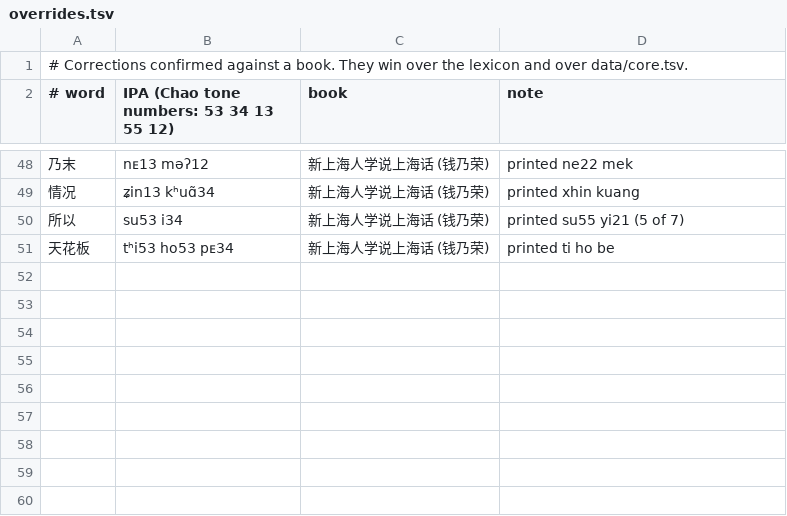
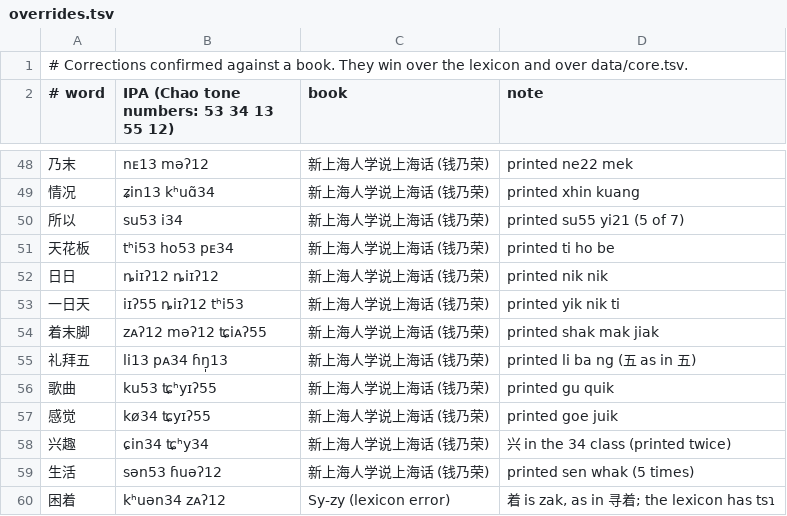
Before and after one commit to tbrapor-arch/sy-zy, a TSV file: course/overrides.tsv, drawn as a sheet; only a part is shown, gaps mark what is left out; the diff names each change by its address in the sheet, - before the commit and + after, or states it on an @@ line.

```diff
--- a/course/overrides.tsv
+++ b/course/overrides.tsv
+row 52: 日日 | ȵiɪʔ12 ȵiɪʔ12 | 新上海人学说上海话 (钱乃荣) | printed nik nik
+row 53: 一日天 | iɪʔ55 ȵiɪʔ12 tʰi53 | 新上海人学说上海话 (钱乃荣) | printed yik nik ti
+row 54: 着末脚 | zᴀʔ12 məʔ12 ʨiᴀʔ55 | 新上海人学说上海话 (钱乃荣) | printed shak mak jiak
+row 55: 礼拜五 | li13 pᴀ34 ɦŋ̩13 | 新上海人学说上海话 (钱乃荣) | printed li ba ng (五 as in 五)
+row 56: 歌曲 | ku53 ʨʰyɪʔ55 | 新上海人学说上海话 (钱乃荣) | printed gu quik
+row 57: 感觉 | kø34 ʨyɪʔ55 | 新上海人学说上海话 (钱乃荣) | printed goe juik
+row 58: 兴趣 | ɕin34 ʨʰy34 | 新上海人学说上海话 (钱乃荣) | 兴 in the 34 class (printed twice)
+row 59: 生活 | sən53 ɦuəʔ12 | 新上海人学说上海话 (钱乃荣) | printed sen whak (5 times)
+row 60: 困着 | kʰuən34 zᴀʔ12 | Sy-zy (lexicon error) | 着 is zak, as in 寻着; the lexicon has tsɿ
```
Also changed, not shown: course/core.tsv, course/voices.tsv, 8 other files.
